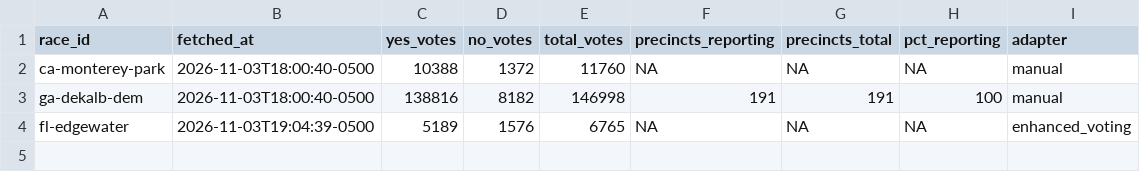
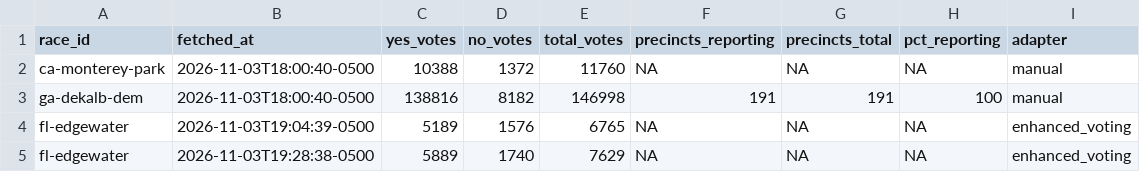
Before and after one commit to alexlundry/data_center_ballot_tracker, a CSV file: data/history.csv, drawn as a sheet.

```diff
--- a/data/history.csv
+++ b/data/history.csv
@@ -4 +4,2 @@ ga-dekalb-dem,2026-11-03T18:00:40-0500,138816,8182,146998,191,191,100,manual
 fl-edgewater,2026-11-03T19:04:39-0500,5189,1576,6765,NA,NA,NA,enhanced_voting
+fl-edgewater,2026-11-03T19:28:38-0500,5889,1740,7629,NA,NA,NA,enhanced_voting
```
Also changed, not shown: site/data/results.csv, 1 other file.
